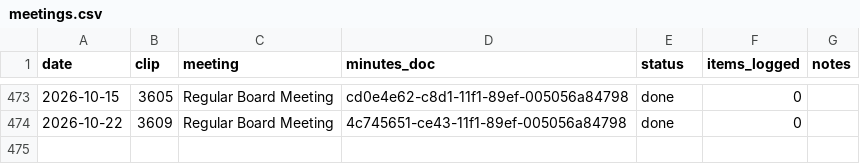
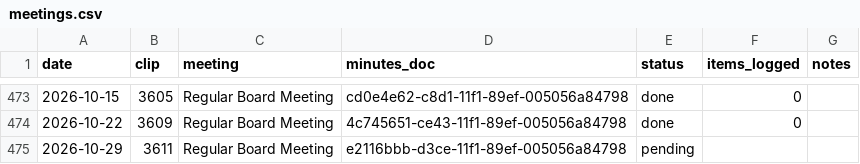
Before and after one commit to Portland-City-Council-Votes/multco-commissioner-votes, a CSV file: data/meetings.csv, drawn as a sheet; only a part is shown, gaps mark what is left out.

```diff
--- a/data/meetings.csv
+++ b/data/meetings.csv
@@ -474 +474,2 @@ date,clip,meeting,minutes_doc,status,items_logged,notes
 2026-10-22,3609,Regular Board Meeting,4c745651-ce43-11f1-89ef-005056a84798,done,0,
+2026-10-29,3611,Regular Board Meeting,e2116bbb-d3ce-11f1-89ef-005056a84798,pending,,
```
